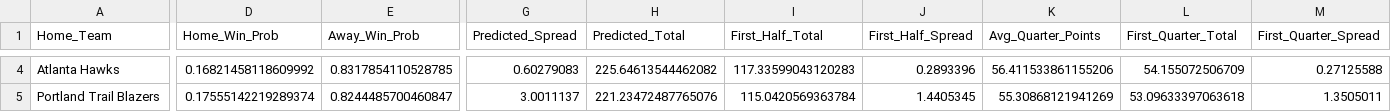
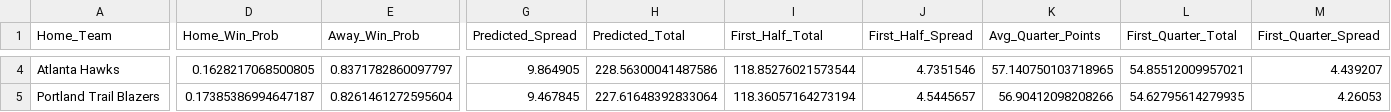
Before and after one commit to diego-mercadoc/NBA, a CSV file: predictions.csv, drawn as a sheet; only a part is shown, gaps mark what is left out; the diff covers the shown part only; the diff names each change by its address in the sheet, - before the commit and + after, or states it on an @@ line.

Commit message:
Update prediction models and game predictions for January 28, 2025
- Refined prediction probabilities and spreads for upcoming games
- Updated model performance metrics in metrics_history.json
- Regenerated machine learning models with latest training iteration
- Synchronized model files and backup versions
- Adjusted win probabilities and prediction confidence calculations

```diff
--- a/predictions.csv
+++ b/predictions.csv
-D4 (Home_Win_Prob): 0.16821458118609992
+D4 (Home_Win_Prob): 0.1628217068500805
-E4 (Away_Win_Prob): 0.8317854110528785
+E4 (Away_Win_Prob): 0.8371782860097797
-G4 (Predicted_Spread): 0.60279083
+G4 (Predicted_Spread): 9.864905
-H4 (Predicted_Total): 225.64613544462082
+H4 (Predicted_Total): 228.56300041487586
-I4 (First_Half_Total): 117.33599043120283
+I4 (First_Half_Total): 118.85276021573544
-J4 (First_Half_Spread): 0.2893396
+J4 (First_Half_Spread): 4.7351546
-K4 (Avg_Quarter_Points): 56.411533861155206
+K4 (Avg_Quarter_Points): 57.140750103718965
-L4 (First_Quarter_Total): 54.155072506709
+L4 (First_Quarter_Total): 54.85512009957021
-M4 (First_Quarter_Spread): 0.27125588
+M4 (First_Quarter_Spread): 4.439207
-D5 (Home_Win_Prob): 0.17555142219289374
+D5 (Home_Win_Prob): 0.17385386994647187
-E5 (Away_Win_Prob): 0.8244485700460847
+E5 (Away_Win_Prob): 0.8261461272595604
-G5 (Predicted_Spread): 3.0011137
+G5 (Predicted_Spread): 9.467845
-H5 (Predicted_Total): 221.23472487765076
+H5 (Predicted_Total): 227.61648392833064
-I5 (First_Half_Total): 115.0420569363784
+I5 (First_Half_Total): 118.36057164273194
-J5 (First_Half_Spread): 1.4405345
+J5 (First_Half_Spread): 4.5445657
-K5 (Avg_Quarter_Points): 55.30868121941269
+K5 (Avg_Quarter_Points): 56.90412098208266
-L5 (First_Quarter_Total): 53.09633397063618
+L5 (First_Quarter_Total): 54.62795614279935
-M5 (First_Quarter_Spread): 1.3505011
+M5 (First_Quarter_Spread): 4.26053
```
Also changed, not shown: 30 edited cells elsewhere in this file, nba_games_all.csv, 16 other files.
